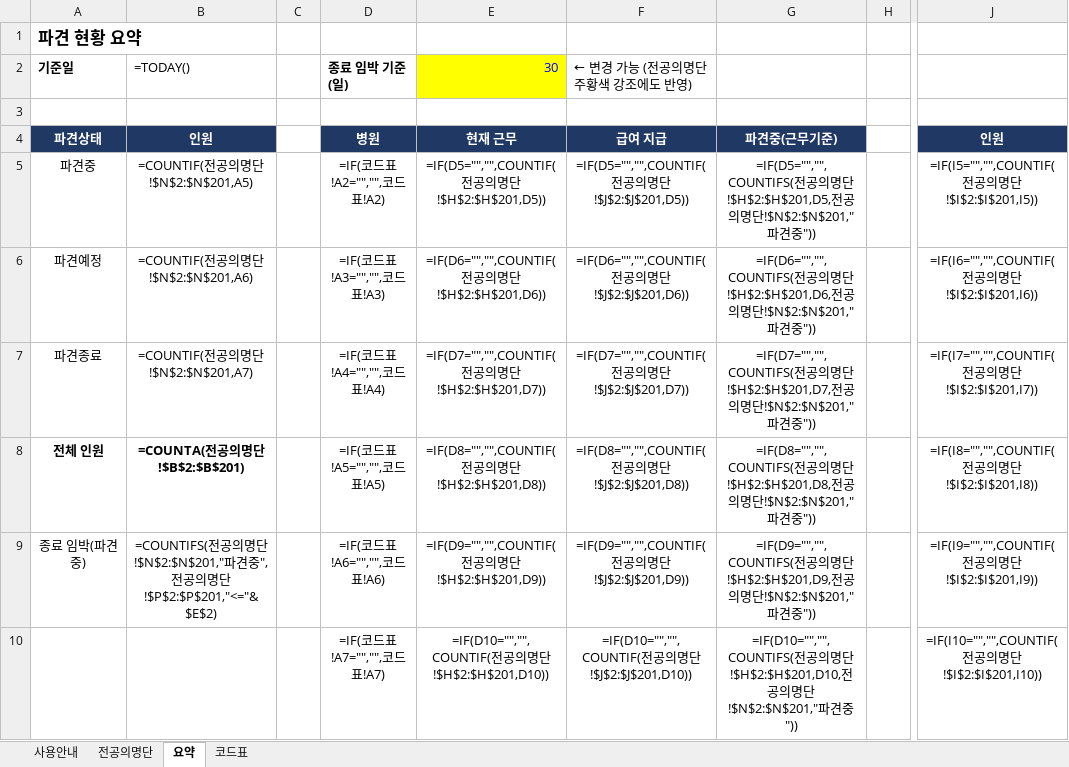
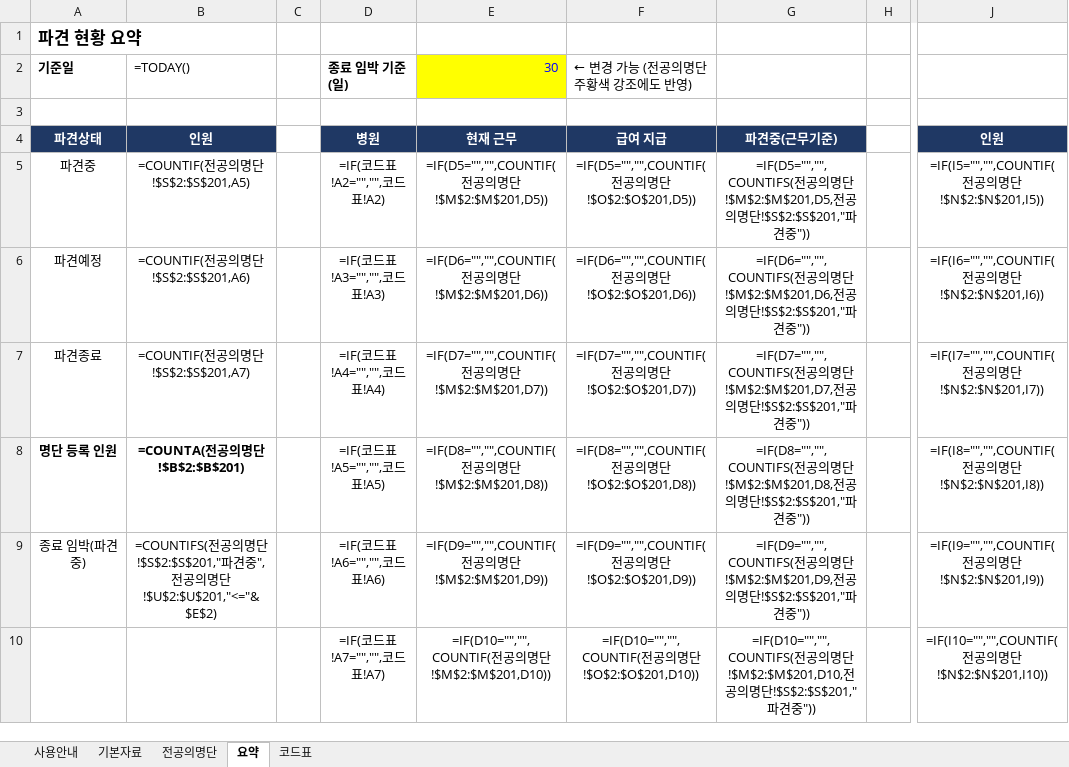
Before and after one commit to weissnicht5210/introgithupuse, an Excel workbook: 전공의_파견_모니터링.xlsx, sheet 요약, drawn as a sheet; only a part is shown, gaps mark what is left out; values as stored, in another font and other column widths than the file's, no borders; formulas without a stored value are shown as written; conditional formats not drawn; the diff covers the shown part only; the diff names each change by its address in the sheet, - before the commit and + after, or states it on an @@ line.

```diff
--- a/전공의_파견_모니터링.xlsx (sheet 요약)
+++ b/전공의_파견_모니터링.xlsx (sheet 요약)
+sheet tab: 기본자료
-B5 (=TODAY()): =COUNTIF(전공의명단!$N$2:$N$201,A5)
+B5 (=TODAY()): =COUNTIF(전공의명단!$S$2:$S$201,A5)
-E5 (30): =IF(D5="","",COUNTIF(전공의명단!$H$2:$H$201,D5))
+E5 (30): =IF(D5="","",COUNTIF(전공의명단!$M$2:$M$201,D5))
-F5 (← 변경 가능 (전공의명단 주황색 강조에도 반영)): =IF(D5="","",COUNTIF(전공의명단!$J$2:$J$201,D5))
+F5 (← 변경 가능 (전공의명단 주황색 강조에도 반영)): =IF(D5="","",COUNTIF(전공의명단!$O$2:$O$201,D5))
-G5: …명단!$H$2:$H$201,D5,전공의명단!$N$2:$N$201,"파견…
+G5: …명단!$M$2:$M$201,D5,전공의명단!$S$2:$S$201,"파견…
-J5: =IF(I5="","",COUNTIF(전공의명단!$I$2:$I$201,I5))
+J5: =IF(I5="","",COUNTIF(전공의명단!$N$2:$N$201,I5))
-B6 (=TODAY()): =COUNTIF(전공의명단!$N$2:$N$201,A6)
+B6 (=TODAY()): =COUNTIF(전공의명단!$S$2:$S$201,A6)
-E6 (30): =IF(D6="","",COUNTIF(전공의명단!$H$2:$H$201,D6))
+E6 (30): =IF(D6="","",COUNTIF(전공의명단!$M$2:$M$201,D6))
-F6 (← 변경 가능 (전공의명단 주황색 강조에도 반영)): =IF(D6="","",COUNTIF(전공의명단!$J$2:$J$201,D6))
+F6 (← 변경 가능 (전공의명단 주황색 강조에도 반영)): =IF(D6="","",COUNTIF(전공의명단!$O$2:$O$201,D6))
-G6: …명단!$H$2:$H$201,D6,전공의명단!$N$2:$N$201,"파견…
+G6: …명단!$M$2:$M$201,D6,전공의명단!$S$2:$S$201,"파견…
-J6: =IF(I6="","",COUNTIF(전공의명단!$I$2:$I$201,I6))
+J6: =IF(I6="","",COUNTIF(전공의명단!$N$2:$N$201,I6))
-B7 (=TODAY()): =COUNTIF(전공의명단!$N$2:$N$201,A7)
+B7 (=TODAY()): =COUNTIF(전공의명단!$S$2:$S$201,A7)
-E7 (30): =IF(D7="","",COUNTIF(전공의명단!$H$2:$H$201,D7))
+E7 (30): =IF(D7="","",COUNTIF(전공의명단!$M$2:$M$201,D7))
-F7 (← 변경 가능 (전공의명단 주황색 강조에도 반영)): =IF(D7="","",COUNTIF(전공의명단!$J$2:$J$201,D7))
+F7 (← 변경 가능 (전공의명단 주황색 강조에도 반영)): =IF(D7="","",COUNTIF(전공의명단!$O$2:$O$201,D7))
-G7: …명단!$H$2:$H$201,D7,전공의명단!$N$2:$N$201,"파견…
+G7: …명단!$M$2:$M$201,D7,전공의명단!$S$2:$S$201,"파견…
-J7: =IF(I7="","",COUNTIF(전공의명단!$I$2:$I$201,I7))
+J7: =IF(I7="","",COUNTIF(전공의명단!$N$2:$N$201,I7))
-A8 (기준일): 전체 인원
+A8 (기준일): 명단 등록 인원
-E8 (30): =IF(D8="","",COUNTIF(전공의명단!$H$2:$H$201,D8))
+E8 (30): =IF(D8="","",COUNTIF(전공의명단!$M$2:$M$201,D8))
-F8 (← 변경 가능 (전공의명단 주황색 강조에도 반영)): =IF(D8="","",COUNTIF(전공의명단!$J$2:$J$201,D8))
+F8 (← 변경 가능 (전공의명단 주황색 강조에도 반영)): =IF(D8="","",COUNTIF(전공의명단!$O$2:$O$201,D8))
-G8: …명단!$H$2:$H$201,D8,전공의명단!$N$2:$N$201,"파견…
+G8: …명단!$M$2:$M$201,D8,전공의명단!$S$2:$S$201,"파견…
-J8: =IF(I8="","",COUNTIF(전공의명단!$I$2:$I$201,I8))
+J8: =IF(I8="","",COUNTIF(전공의명단!$N$2:$N$201,I8))
-B9 (=TODAY()): …명단!$N$2:$N$201,"파견중",전공의명단!$P$2:$P$201,"<="&$E$2)
+B9 (=TODAY()): …명단!$S$2:$S$201,"파견중",전공의명단!$U$2:$U$201,"<="&$E$2)
-E9 (30): =IF(D9="","",COUNTIF(전공의명단!$H$2:$H$201,D9))
+E9 (30): =IF(D9="","",COUNTIF(전공의명단!$M$2:$M$201,D9))
-F9 (← 변경 가능 (전공의명단 주황색 강조에도 반영)): =IF(D9="","",COUNTIF(전공의명단!$J$2:$J$201,D9))
+F9 (← 변경 가능 (전공의명단 주황색 강조에도 반영)): =IF(D9="","",COUNTIF(전공의명단!$O$2:$O$201,D9))
-G9: …명단!$H$2:$H$201,D9,전공의명단!$N$2:$N$201,"파견…
+G9: …명단!$M$2:$M$201,D9,전공의명단!$S$2:$S$201,"파견…
-J9: =IF(I9="","",COUNTIF(전공의명단!$I$2:$I$201,I9))
+J9: =IF(I9="","",COUNTIF(전공의명단!$N$2:$N$201,I9))
-E10 (30): =IF(D10="","",COUNTIF(전공의명단!$H$2:$H$201,D10))
+E10 (30): =IF(D10="","",COUNTIF(전공의명단!$M$2:$M$201,D10))
-F10 (← 변경 가능 (전공의명단 주황색 강조에도 반영)): =IF(D10="","",COUNTIF(전공의명단!$J$2:$J$201,D10))
+F10 (← 변경 가능 (전공의명단 주황색 강조에도 반영)): =IF(D10="","",COUNTIF(전공의명단!$O$2:$O$201,D10))
-G10: …명단!$H$2:$H$201,D10,전공의명단!$N$2:$N$201,"파견…
+G10: …명단!$M$2:$M$201,D10,전공의명단!$S$2:$S$201,"파견…
-J10: =IF(I10="","",COUNTIF(전공의명단!$I$2:$I$201,I10))
+J10: =IF(I10="","",COUNTIF(전공의명단!$N$2:$N$201,I10))
```
Also changed, not shown: 3 added rows, 70 edited cells and cell formats elsewhere in this sheet, sheet 전공의명단, sheet 사용안내, sheet 코드표, 1 other file.
